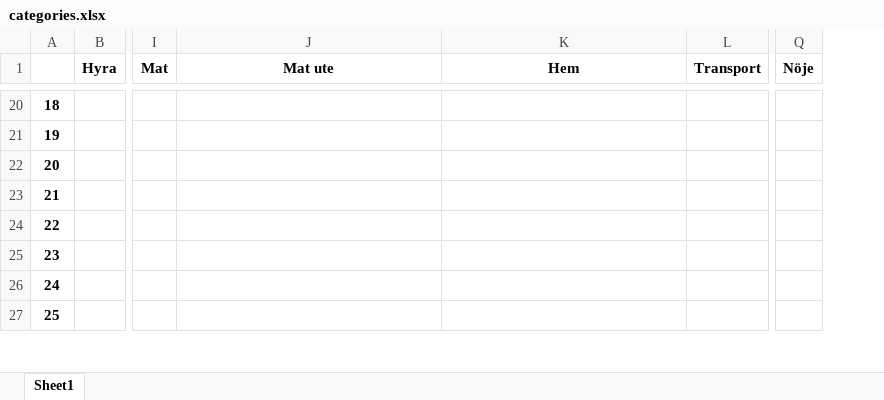
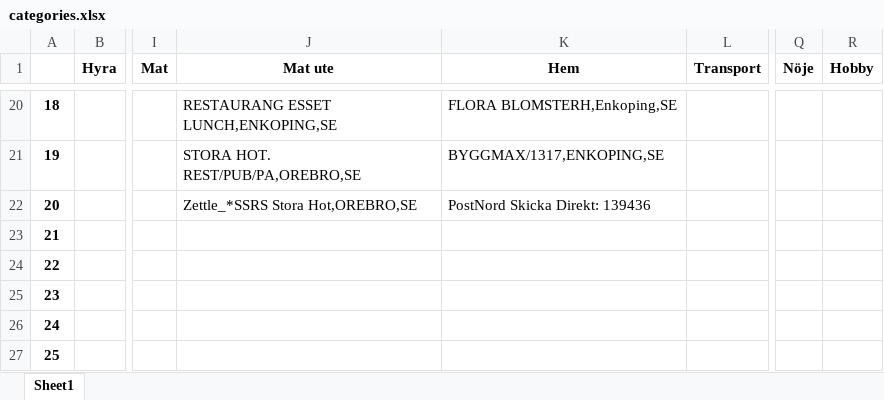
Before and after one commit to Svulster/Budgetprogram, an Excel workbook: database/categories.xlsx, sheet Sheet1, drawn as a sheet; only a part is shown, gaps mark what is left out; values as stored, in another font and other column widths than the file's, no borders; the diff covers the shown part only; the diff names each change by its address in the sheet, - before the commit and + after, or states it on an @@ line.

```diff
--- a/database/categories.xlsx (sheet Sheet1)
+++ b/database/categories.xlsx (sheet Sheet1)
+column R (Hobby), empty
-J20 (Mat ute): (empty)
+J20 (Mat ute): RESTAURANG ESSET LUNCH,ENKOPING,SE
-K20 (Hem): (empty)
+K20 (Hem): FLORA BLOMSTERH,Enkoping,SE
-J21 (Mat ute): (empty)
+J21 (Mat ute): STORA HOT. REST/PUB/PA,OREBRO,SE
-K21 (Hem): (empty)
+K21 (Hem): BYGGMAX/1317,ENKOPING,SE
-J22 (Mat ute): (empty)
+J22 (Mat ute): Zettle_*SSRS Stora Hot,OREBRO,SE
-K22 (Hem): (empty)
+K22 (Hem): PostNord Skicka Direkt: 139436
```
Also changed, not shown: 62 edited cells elsewhere in this sheet, 7 other files.
